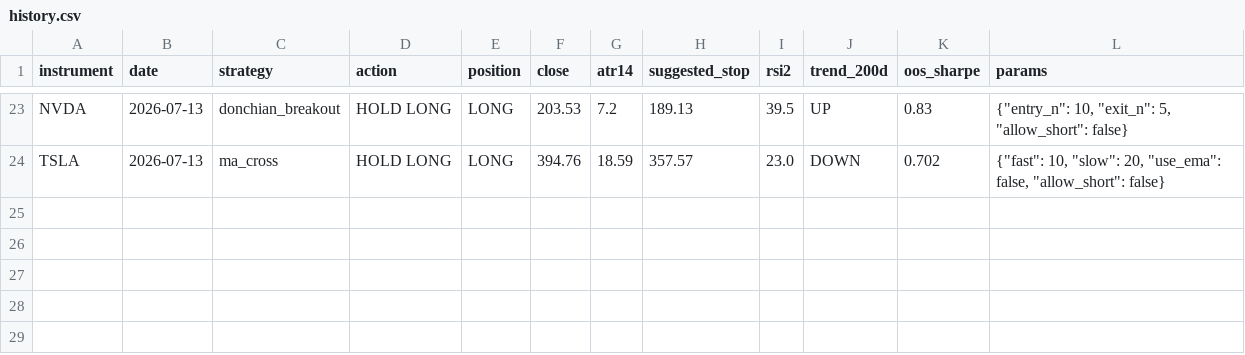
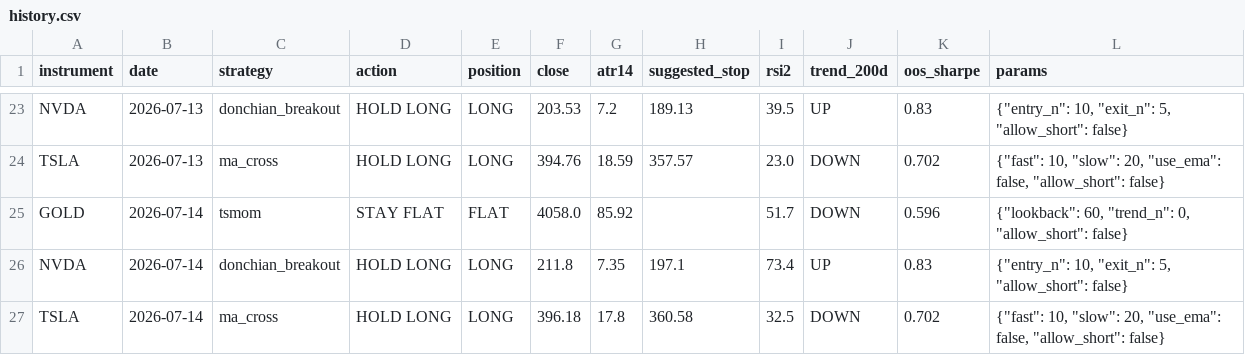
Before and after one commit to LynchDyl/Trading-, a CSV file: signals/history.csv, drawn as a sheet; only a part is shown, gaps mark what is left out.

```diff
--- a/signals/history.csv
+++ b/signals/history.csv
@@ -24 +24,4 @@ NVDA,2026-07-13,donchian_breakout,HOLD LONG,LONG,203.53,7.2,189.13,39.5,UP,0.83,
 TSLA,2026-07-13,ma_cross,HOLD LONG,LONG,394.76,18.59,357.57,23.0,DOWN,0.702,"{""fast"": 10, ""slow"": 20, ""use_ema"": false, ""allow_short"": false}"
+GOLD,2026-07-14,tsmom,STAY FLAT,FLAT,4058.0,85.92,,51.7,DOWN,0.596,"{""lookback"": 60, ""trend_n"": 0, ""allow_short"": false}"
+NVDA,2026-07-14,donchian_breakout,HOLD LONG,LONG,211.8,7.35,197.1,73.4,UP,0.83,"{""entry_n"": 10, ""exit_n"": 5, ""allow_short"": false}"
+TSLA,2026-07-14,ma_cross,HOLD LONG,LONG,396.18,17.8,360.58,32.5,DOWN,0.702,"{""fast"": 10, ""slow"": 20, ""use_ema"": false, ""allow_short"": false}"
```
Also changed, not shown: data/BTC.csv, data/GOLD.csv, 19 other files.
